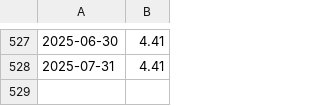
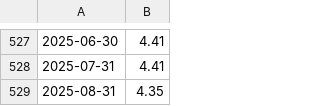
Before and after one commit to zjayjerry-JJJ/innovationAI-risk-management-intern_Jerry, a CSV file: treasury_3m.csv, drawn as a sheet; only a part is shown, gaps mark what is left out; the diff names each change by its address in the sheet, - before the commit and + after, or states it on an @@ line.

```diff
--- a/treasury_3m.csv
+++ b/treasury_3m.csv
+row 529: 2025-08-31 | 4.35
```
Also changed, not shown: sector_prices.csv, treasury_10y.csv, 27 other files.
